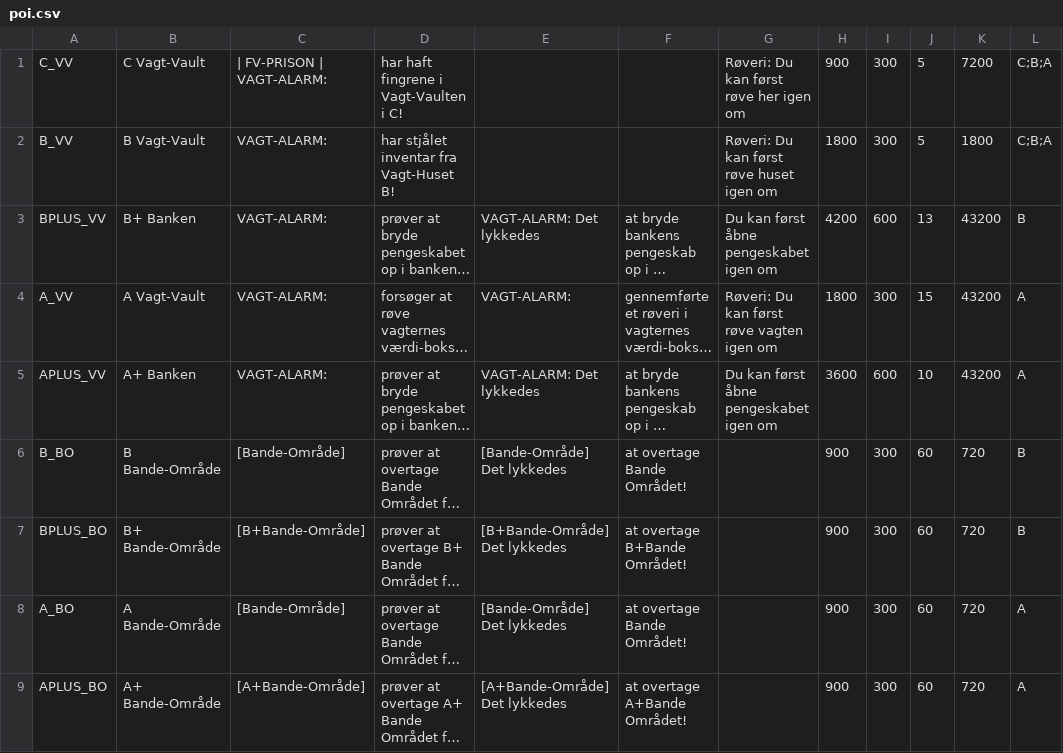
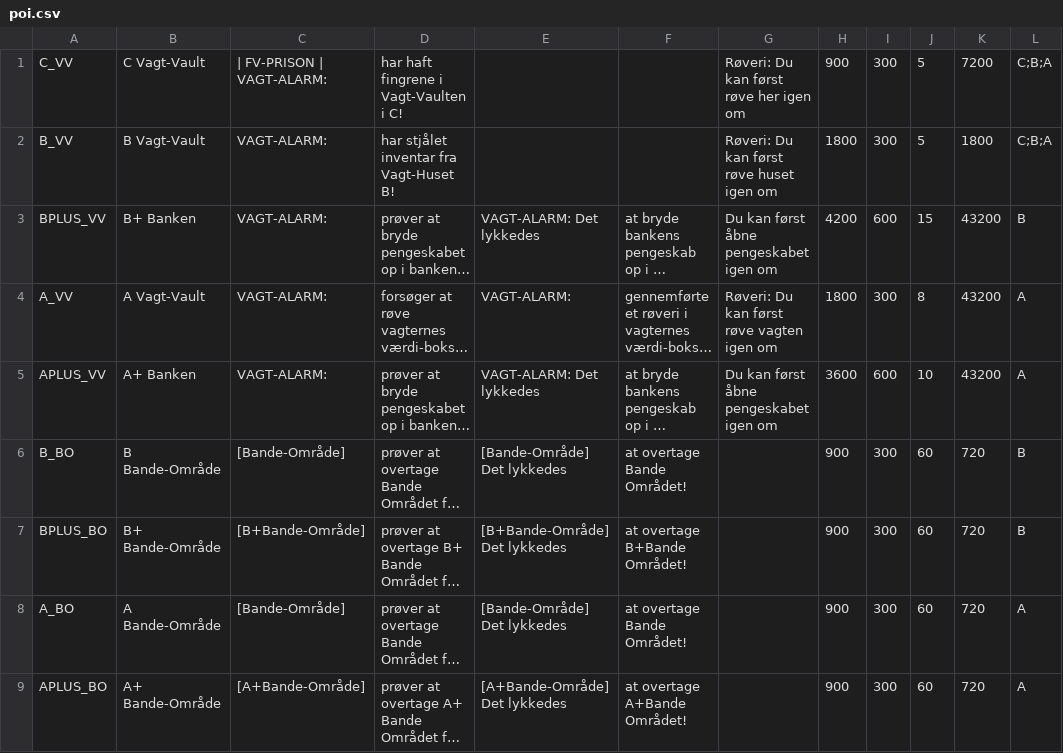
Before and after one commit to WildTooth/FreakyVille-General-Data, a CSV file: entities/poi.csv, drawn as a sheet; long unchanged cells end in …; the diff names each change by its address in the sheet, - before the commit and + after, or states it on an @@ line.

Commit message:
Update poi.csv

```diff
--- a/entities/poi.csv
+++ b/entities/poi.csv
-J3: 13
+J3: 15
-J4: 15
+J4: 8
```
